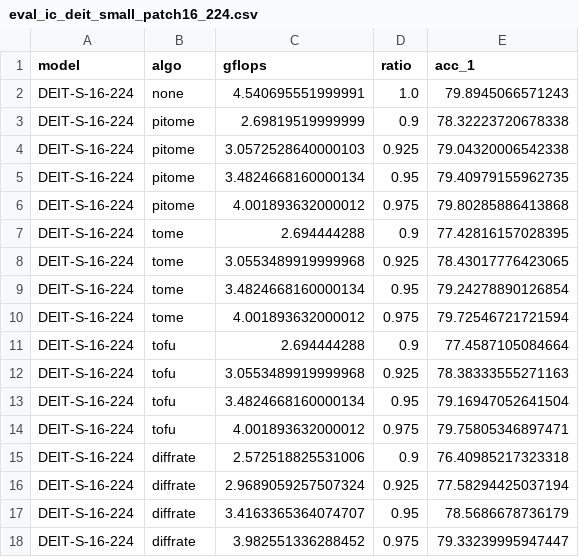
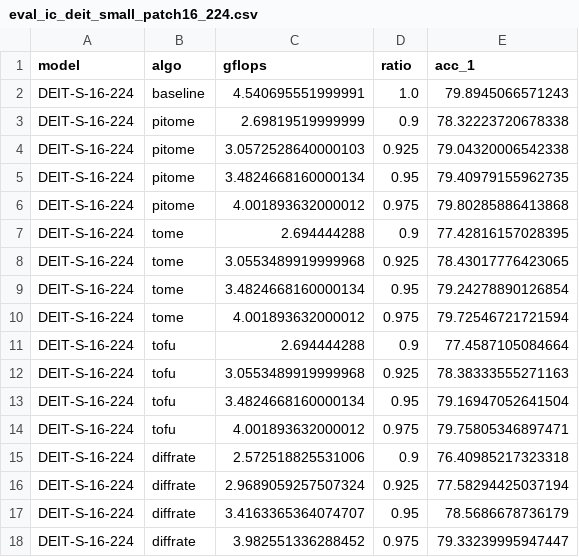
Before and after one commit to hchautran/PiToMe, a CSV file: eval_ic_deit_small_patch16_224.csv, drawn as a sheet.

```diff
--- a/eval_ic_deit_small_patch16_224.csv
+++ b/eval_ic_deit_small_patch16_224.csv
@@ -1,3 +1,3 @@
 model,algo,gflops,ratio ,acc_1
-DEIT-S-16-224,none,4.540695551999991,1.0,79.8945066571243
+DEIT-S-16-224,baseline,4.540695551999991,1.0,79.8945066571243
 DEIT-S-16-224,pitome,2.69819519999999,0.9,78.32223720678338
```
Also changed, not shown: eval_ic_deit_tiny_patch16_224.csv, 1 other file.
